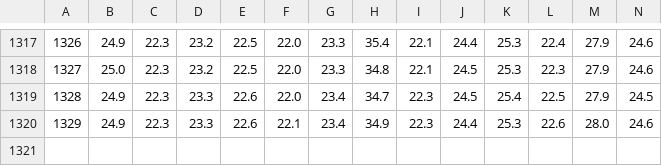
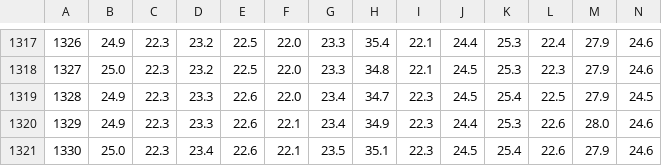
Before and after one commit to phamhanh/ArduinoRaspberryTempLogger, a CSV file: temp_20230107_1650.csv, drawn as a sheet; only a part is shown, gaps mark what is left out; rows hold the shown columns only; the diff names each change by its address in the sheet, - before the commit and + after, or states it on an @@ line.

Commit message:
arduino sensor data

```diff
--- a/temp_20230107_1650.csv
+++ b/temp_20230107_1650.csv
+row 1321: 1330 | 25.0 | 22.3 | 23.4 | 22.6 | 22.1 | 23.5 | 35.1 | 22.3 | 24.5 | 25.4 | 22.6 | 27.9 | 24.6
```
